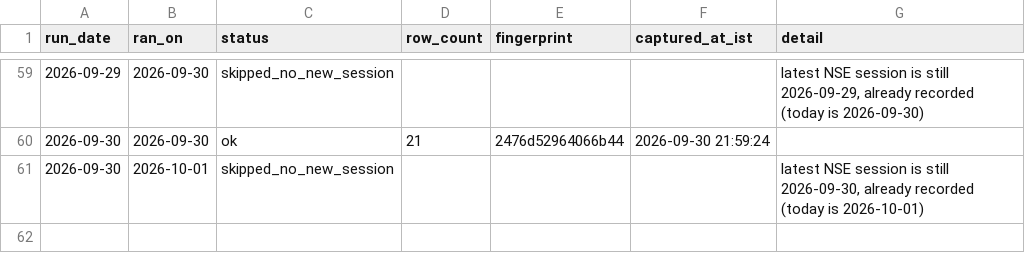
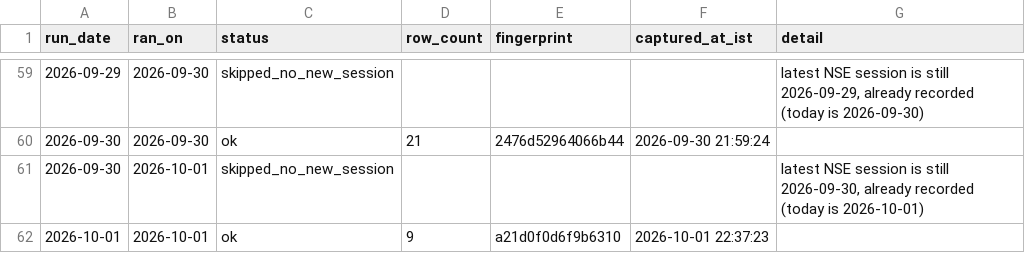
Before and after one commit to singhabhay2511/screener-tracker, a CSV file: data/runs.csv, drawn as a sheet; only a part is shown, gaps mark what is left out; the diff names each change by its address in the sheet, - before the commit and + after, or states it on an @@ line.

```diff
--- a/data/runs.csv
+++ b/data/runs.csv
+row 62: 2026-10-01 | 2026-10-01 | ok | 9 | a21d0f0d6f9b6310 | 2026-10-01 22:37:23
```
Also changed, not shown: 3 other files.
